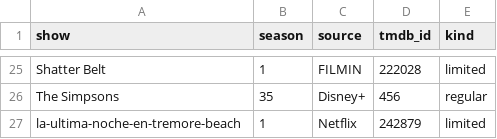
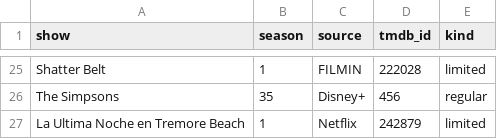
Before and after one commit to ortolanph/letterboxd_diary_parser, a CSV file: shows_2024.csv, drawn as a sheet; only a part is shown, gaps mark what is left out.

Commit message:
Update shows_2024.csv

```diff
--- a/shows_2024.csv
+++ b/shows_2024.csv
@@ -26,2 +26,2 @@ Shatter Belt,1,FILMIN,222028,limited
 The Simpsons,35,Disney+,456,regular
-la-ultima-noche-en-tremore-beach,1,Netflix,242879,limited
+La Ultima Noche en Tremore Beach,1,Netflix,242879,limited
```
